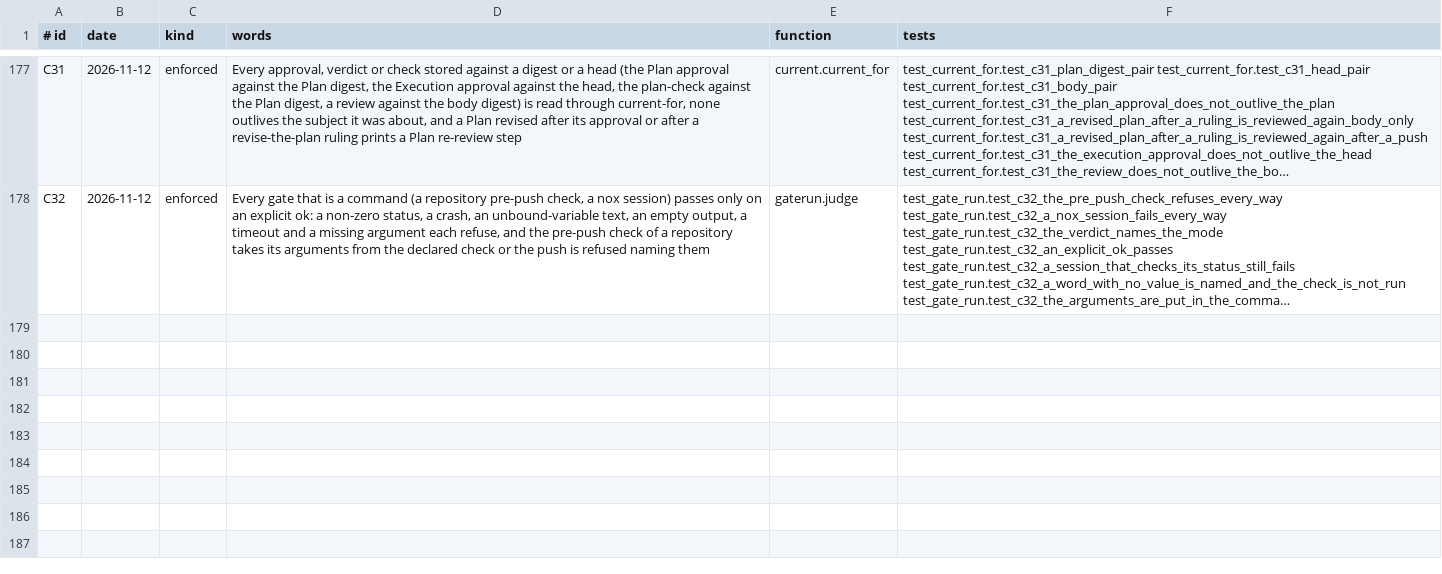
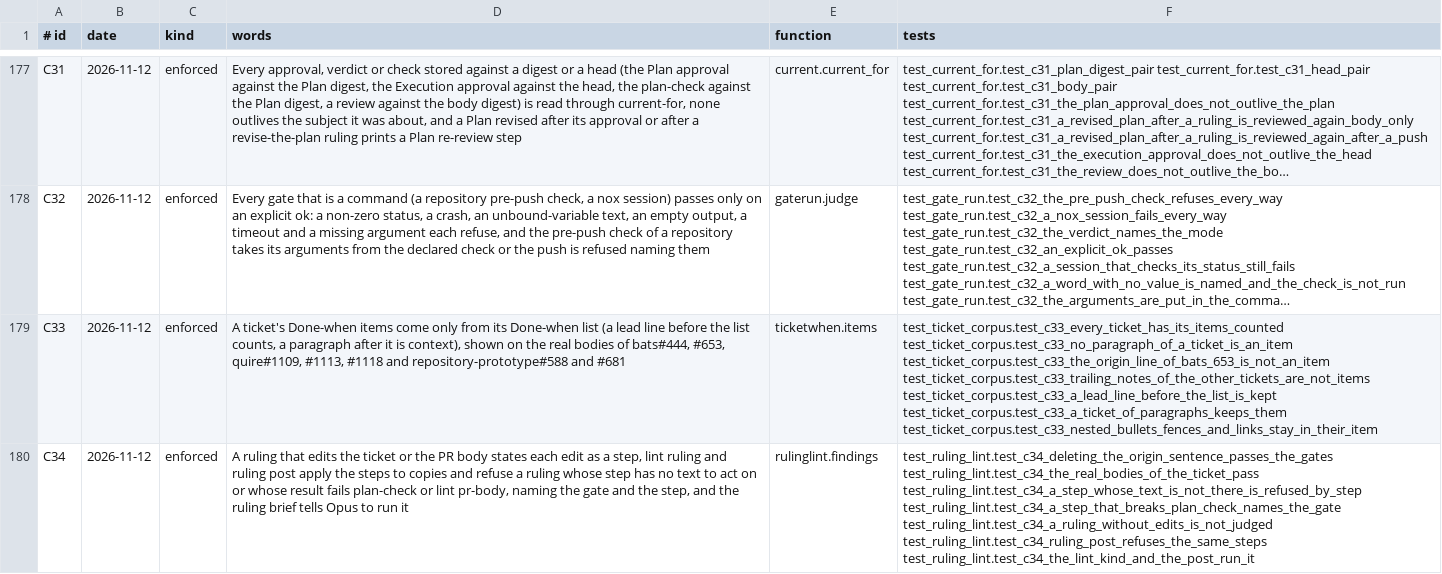
Before and after one commit to dev-skill-up/pitboss, a TSV file: src/pitboss/rules.tsv, drawn as a sheet; only a part is shown, gaps mark what is left out; long unchanged cells end in …; the diff names each change by its address in the sheet, - before the commit and + after, or states it on an @@ line.

```diff
--- a/src/pitboss/rules.tsv
+++ b/src/pitboss/rules.tsv
+row 179: C33 | 2026-11-12 | enforced | A ticket's Done-when items come only from its Done-when list (a lead line before the list counts, a paragraph after it is context), shown on the real bodies of bats#444, #653, quire#1109, #1113, #1118 and repository-prototype#588 and #681 | ticketwhen.items | test_ticket_corpus.test_c33_every_ticket_has_its_items_counted test_ticket_corpus.test_c33_no_paragraph_of_a_ticket_is_an_item test_ticket_corpus.test_c33_the_origin_line_of_bats_653_is_not_an_item test_ticket_corpus.test_c33_trailing_notes_of_the_other_tickets_are_not_items test_ticket_corpus.test_c33_a_lead_line_before_the_list_is_kept test_ticket_corpus.test_c33_a_ticket_of_paragraphs_keeps_them test_ticket_corpus.test_c33_nested_bullets_fences_and_links_stay_in_their_item
+row 180: C34 | 2026-11-12 | enforced | A ruling that edits the ticket or the PR body states each edit as a step, lint ruling and ruling post apply the steps to copies and refuse a ruling whose step has no text to act on or whose result fails plan-check or lint pr-body, naming the gate and the step, and the ruling brief tells Opus to run it | rulinglint.findings | test_ruling_lint.test_c34_deleting_the_origin_sentence_passes_the_gates test_ruling_lint.test_c34_the_real_bodies_of_the_ticket_pass test_ruling_lint.test_c34_a_step_whose_text_is_not_there_is_refused_by_step test_ruling_lint.test_c34_a_step_that_breaks_plan_check_names_the_gate test_ruling_lint.test_c34_a_ruling_without_edits_is_not_judged test_ruling_lint.test_c34_ruling_post_refuses_the_same_steps test_ruling_lint.test_c34_the_lint_kind_and_the_post_run_it
```
Also changed, not shown: 14 other files.
